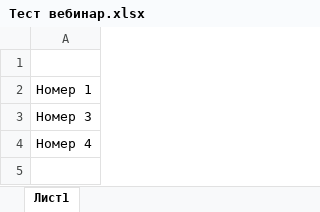
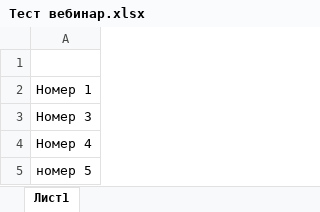
Before and after one commit to Valterin/excel, an Excel workbook: Тест вебинар.xlsx, sheet Лист1, drawn as a sheet; values as stored, in another font and other column widths than the file's, no borders; the diff names each change by its address in the sheet, - before the commit and + after, or states it on an @@ line.

```diff
--- a/Тест вебинар.xlsx (sheet Лист1)
+++ b/Тест вебинар.xlsx (sheet Лист1)
+row 5: номер 5
```
Also changed, not shown: 1 other file.
